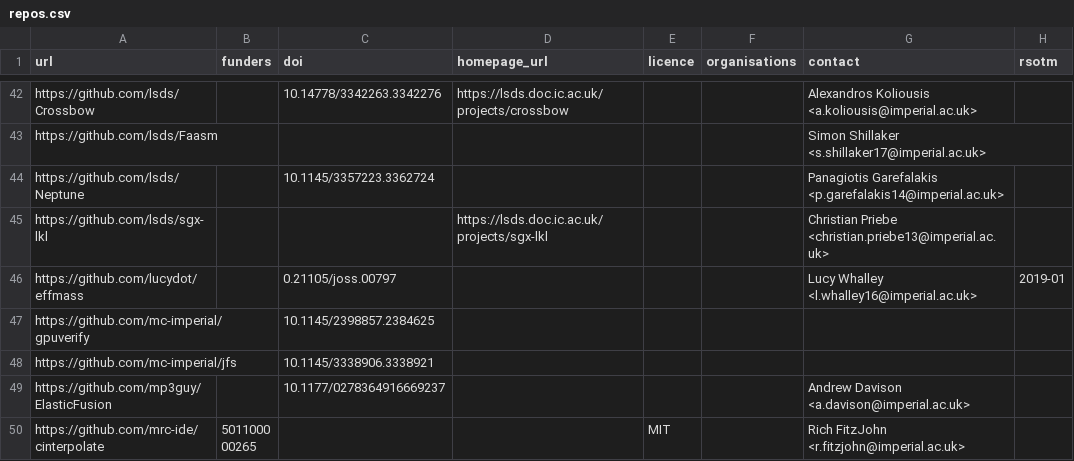
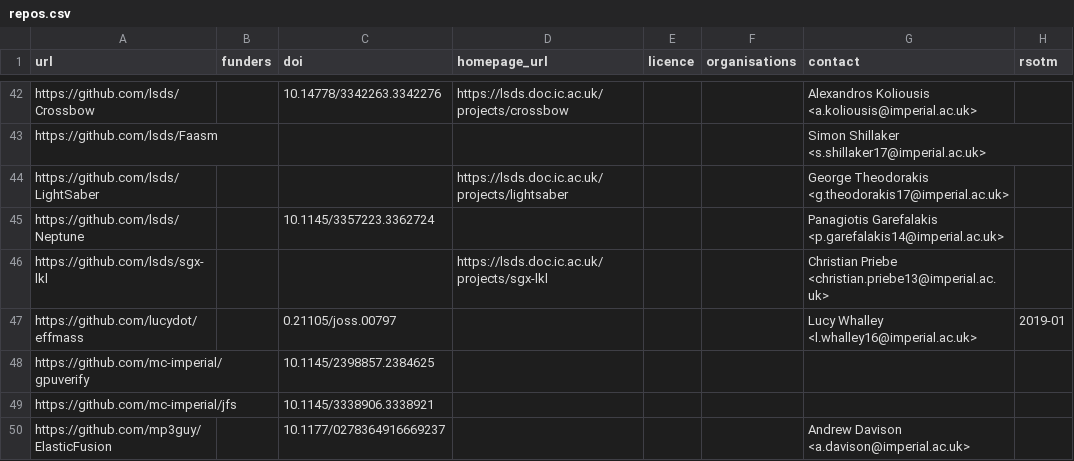
Before and after one commit to ImperialCollegeLondon/research-software-directory, a CSV file: repos.csv, drawn as a sheet; only a part is shown, gaps mark what is left out; the shorter side is filled out with more unchanged rows; the diff names each change by its address in the sheet, - before the commit and + after, or states it on an @@ line.

Commit message:
Add LightSaber

```diff
--- a/repos.csv
+++ b/repos.csv
+row 44: https://github.com/lsds/LightSaber |  |  | https://lsds.doc.ic.ac.uk/projects/lightsaber |  |  | George Theodorakis <g.theodorakis17@imperial.ac.uk>
```
